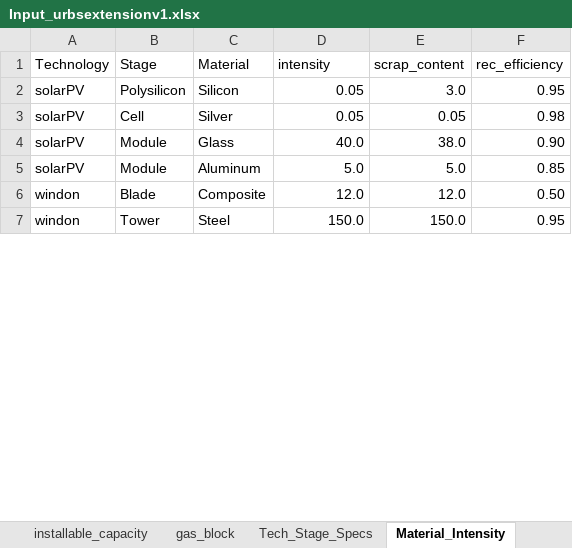
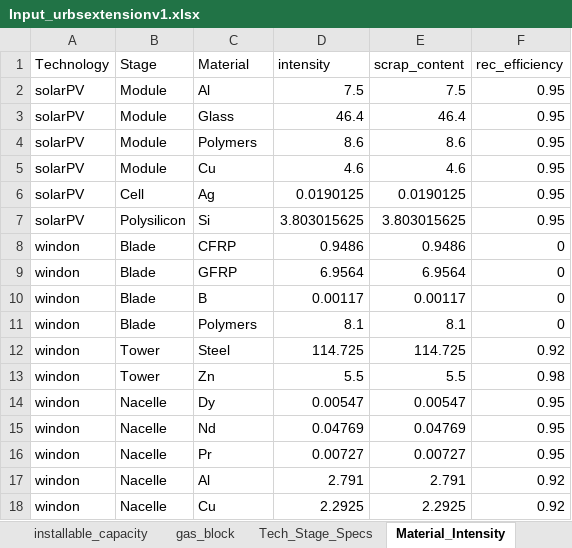
Before and after one commit to oitzingermaximilian/urbs-materials, an Excel workbook: Input_urbsextensionv1.xlsx, sheet Material_Intensity, drawn as a sheet; only a part is shown; values as stored, in another font and other column widths than the file's, no cell formats; removed rows and columns are numbered as before the commit, all else as after; the diff covers the shown part only; the diff names each change by its address in the sheet, - before the commit and + after, or states it on an @@ line.

Commit message:
Refactors material recycling and energy demand
Updates the material recycling constraint to accurately calculate recycled material based on scrap content and recycling efficiency.

Corrects the energy demand calculation by using tech and stage parameters, removing the location parameter to match the data indices.

Renames `material_content` to `scrap_content` for clarity and consistency in scrap processing logic.

Sets a default value of 100 for `energy_needs`.

Removes scenario constraints.

```diff
--- a/Input_urbsextensionv1.xlsx (sheet Material_Intensity)
+++ b/Input_urbsextensionv1.xlsx (sheet Material_Intensity)
-B2 (Stage): Polysilicon
+B2 (Stage): Module
-C2 (Material): Silicon
+C2 (Material): Al
-D2 (intensity): 0.05
+D2 (intensity): 7.5
-E2 (scrap_content): 3.0
+E2 (scrap_content): 7.5
-row 3: solarPV | Cell | Silver | 0.05 | 0.05 | 0.98
-D3 (intensity): 40.0
+D3 (intensity): 46.4
-E3 (scrap_content): 38.0
+E3 (scrap_content): 46.4
-F3 (rec_efficiency): 0.90
+F3 (rec_efficiency): 0.95
-C4 (Material): Aluminum
+C4 (Material): Polymers
-D4 (intensity): 5.0
+D4 (intensity): 8.6
-E4 (scrap_content): 5.0
+E4 (scrap_content): 8.6
-F4 (rec_efficiency): 0.85
+F4 (rec_efficiency): 0.95
+row 5: solarPV | Module | Cu | 4.6 | 4.6 | 0.95
+row 6: solarPV | Cell | Ag | 0.0190125 | 0.0190125 | 0.95
+row 7: solarPV | Polysilicon | Si | 3.803015625 | 3.803015625 | 0.95
+row 8: windon | Blade | CFRP | 0.9486 | 0.9486 | 0
+row 9: windon | Blade | GFRP | 6.9564 | 6.9564 | 0
+row 10: windon | Blade | B | 0.00117 | 0.00117 | 0
-C11 (Material): Composite
+C11 (Material): Polymers
-D11 (intensity): 12.0
+D11 (intensity): 8.1
-E11 (scrap_content): 12.0
+E11 (scrap_content): 8.1
-F11 (rec_efficiency): 0.50
+F11 (rec_efficiency): 0
-D12 (intensity): 150.0
+D12 (intensity): 114.725
-E12 (scrap_content): 150.0
+E12 (scrap_content): 114.725
-F12 (rec_efficiency): 0.95
+F12 (rec_efficiency): 0.92
+row 13: windon | Tower | Zn | 5.5 | 5.5 | 0.98
+row 14: windon | Nacelle | Dy | 0.00547 | 0.00547 | 0.95
+row 15: windon | Nacelle | Nd | 0.04769 | 0.04769 | 0.95
+row 16: windon | Nacelle | Pr | 0.00727 | 0.00727 | 0.95
+row 17: windon | Nacelle | Al | 2.791 | 2.791 | 0.92
+row 18: windon | Nacelle | Cu | 2.2925 | 2.2925 | 0.92
```
Also changed, not shown: 15 added rows and 23 edited cells elsewhere in this sheet, sheet Material_Market, sheet Tech_Stage_Specs, cell formats, 5 other files.
